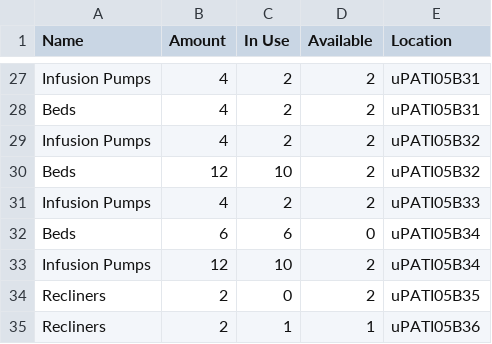
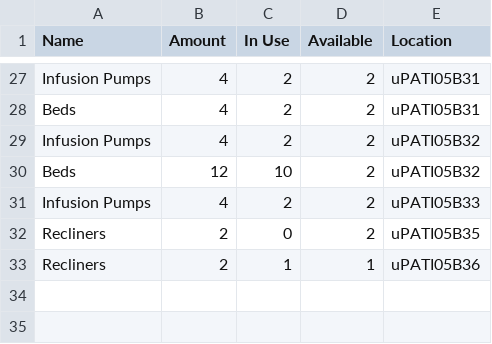
Before and after one commit to CS3733-D22-Team-U/CS3733-D22-Team-U-Final-Iteration, a CSV file: csvTables/TowerEquipment.csv, drawn as a sheet; only a part is shown, gaps mark what is left out.

```diff
--- a/csvTables/TowerEquipment.csv
+++ b/csvTables/TowerEquipment.csv
@@ -31,4 +31,2 @@ Beds,12,10,2,uPATI05B32
 Infusion Pumps,4,2,2,uPATI05B33
-Beds,6,6,0,uPATI05B34
-Infusion Pumps,12,10,2,uPATI05B34
 Recliners,2,0,2,uPATI05B35
```
Also changed, not shown: 1 other file.
